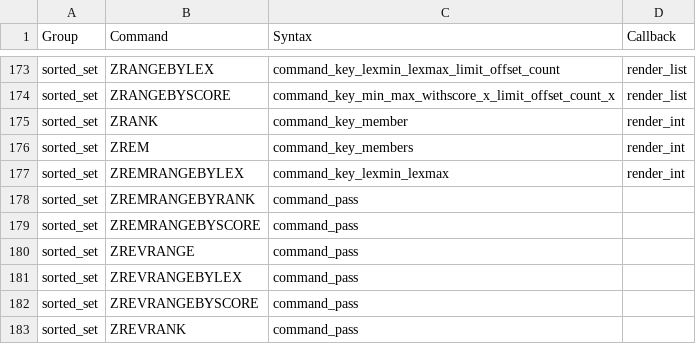
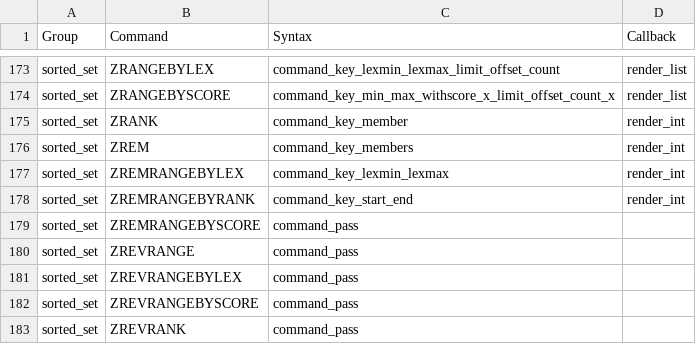
Before and after one commit to laixintao/iredis, a CSV file: iredis/data/command_syntax.csv, drawn as a sheet; only a part is shown, gaps mark what is left out.

Commit message:
ZREMRANGEBYRANK

```diff
--- a/iredis/data/command_syntax.csv
+++ b/iredis/data/command_syntax.csv
@@ -177,3 +177,3 @@ sorted_set,ZREM,command_key_members,render_int
 sorted_set,ZREMRANGEBYLEX,command_key_lexmin_lexmax,render_int
-sorted_set,ZREMRANGEBYRANK,command_pass,
+sorted_set,ZREMRANGEBYRANK,command_key_start_end,render_int
 sorted_set,ZREMRANGEBYSCORE,command_pass,
```
